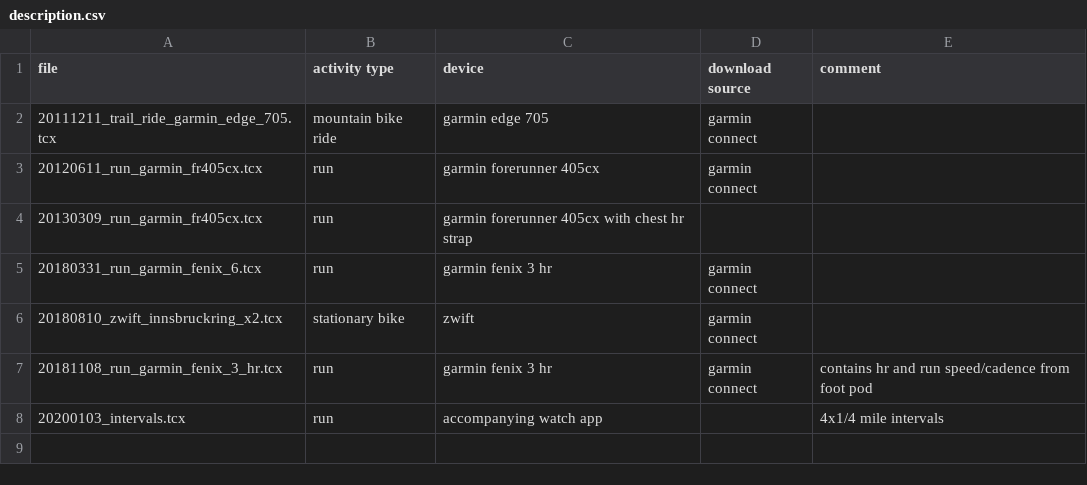
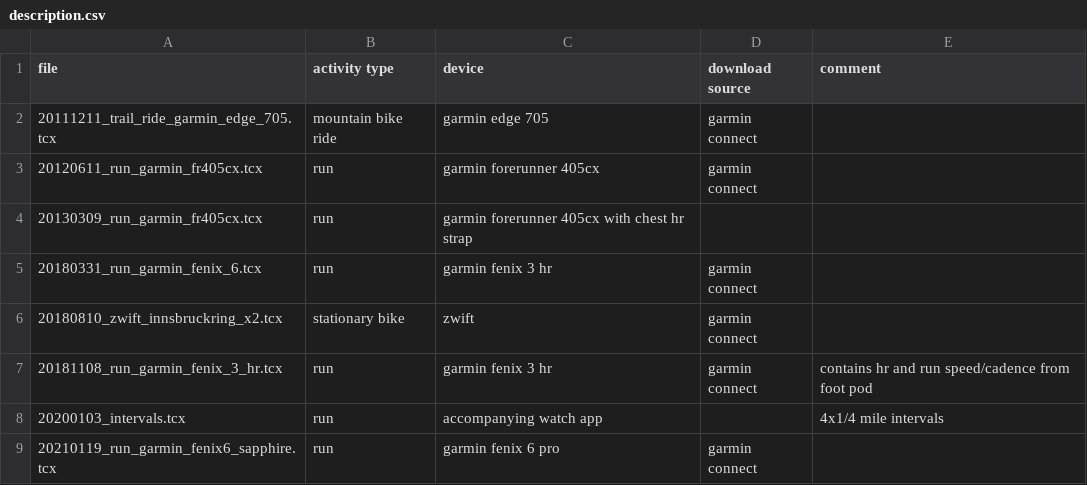
Before and after one commit to msimms/TestFilesForFitnessApps, a CSV file: tcx/description.csv, drawn as a sheet.

```diff
--- a/tcx/description.csv
+++ b/tcx/description.csv
@@ -8 +8,2 @@ file,activity type,device,download source,comment
 20200103_intervals.tcx,run,accompanying watch app,,4x1/4 mile intervals
+20210119_run_garmin_fenix6_sapphire.tcx,run,garmin fenix 6 pro,garmin connect,
```
Also changed, not shown: fit/description.csv, 1 other file.
